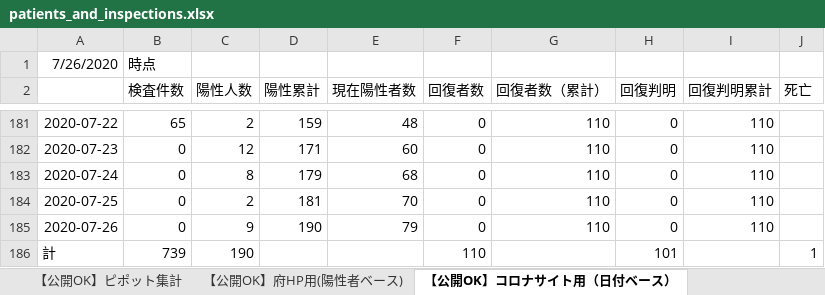
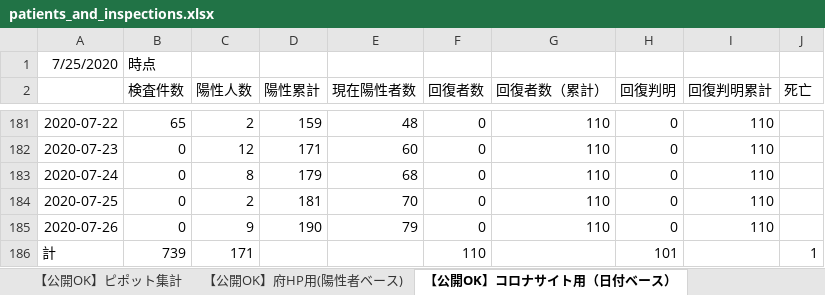
Before and after one commit to yotemuku/covid19, an Excel workbook: data/patients_and_inspections.xlsx, sheet 【公開OK】コロナサイト用（日付ベース）, drawn as a sheet; only a part is shown, gaps mark what is left out; values as stored, in another font and other column widths than the file's, no borders; the diff names each change by its address in the sheet, - before the commit and + after, or states it on an @@ line.

```diff
--- a/data/patients_and_inspections.xlsx (sheet 【公開OK】コロナサイト用（日付ベース）)
+++ b/data/patients_and_inspections.xlsx (sheet 【公開OK】コロナサイト用（日付ベース）)
-A1: 7/26/2020
+A1: 7/25/2020
-C186 (陽性人数): 190
+C186 (陽性人数): 171
```
Also changed, not shown: sheet 【公開OK】ピポット集計, 1 other file.
